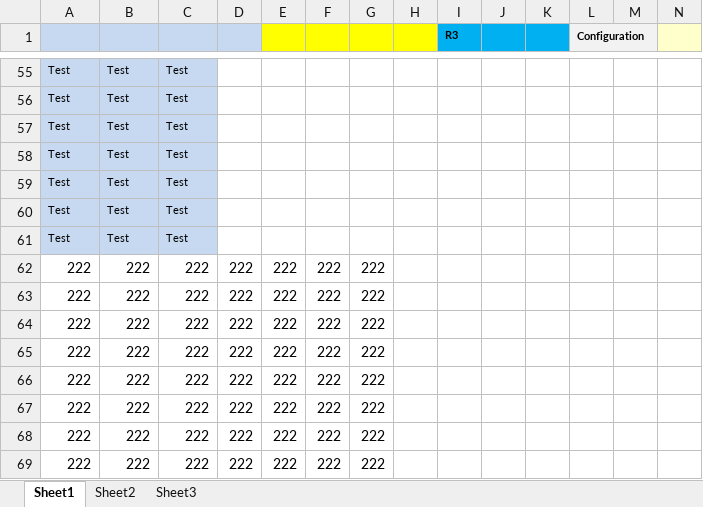
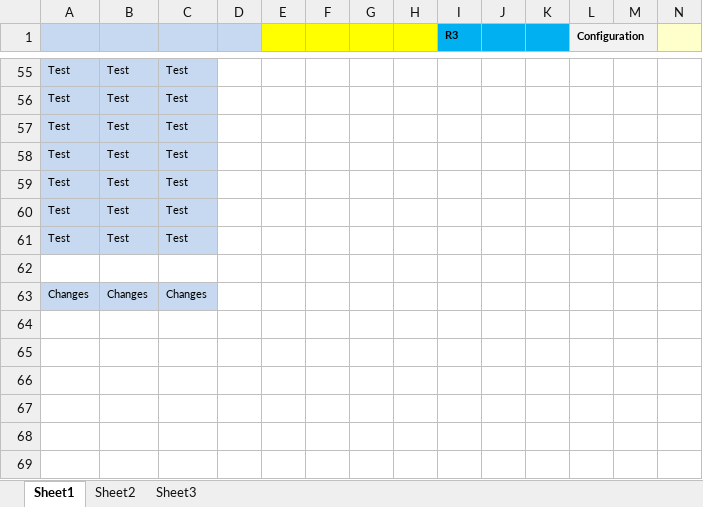
Before and after one commit to jiswinde/TestRepository2, an Excel workbook: BusinessRulesExcelMockup.xlsx, sheet Sheet1, drawn as a sheet; only a part is shown, gaps mark what is left out; values as stored, in another font and other column widths than the file's, no borders; conditional formats not drawn; removed rows and columns are numbered as before the commit, all else as after; rows hold the shown columns only; the diff names each change by its address in the sheet, - before the commit and + after, or states it on an @@ line.

Commit message:
changes made

```diff
--- a/BusinessRulesExcelMockup.xlsx (sheet Sheet1)
+++ b/BusinessRulesExcelMockup.xlsx (sheet Sheet1)
-row 62: 222 | 222 | 222 | 222 | 222 | 222 | 222
+row 62: (empty)
-row 63: 222 | 222 | 222 | 222 | 222 | 222 | 222
-row 64: 222 | 222 | 222 | 222 | 222 | 222 | 222
-row 65: 222 | 222 | 222 | 222 | 222 | 222 | 222
-row 66: 222 | 222 | 222 | 222 | 222 | 222 | 222
-row 67: 222 | 222 | 222 | 222 | 222 | 222 | 222
-row 68: 222 | 222 | 222 | 222 | 222 | 222 | 222
-row 69: 222 | 222 | 222 | 222 | 222 | 222 | 222
+row 63: Changes | Changes | Changes
```
